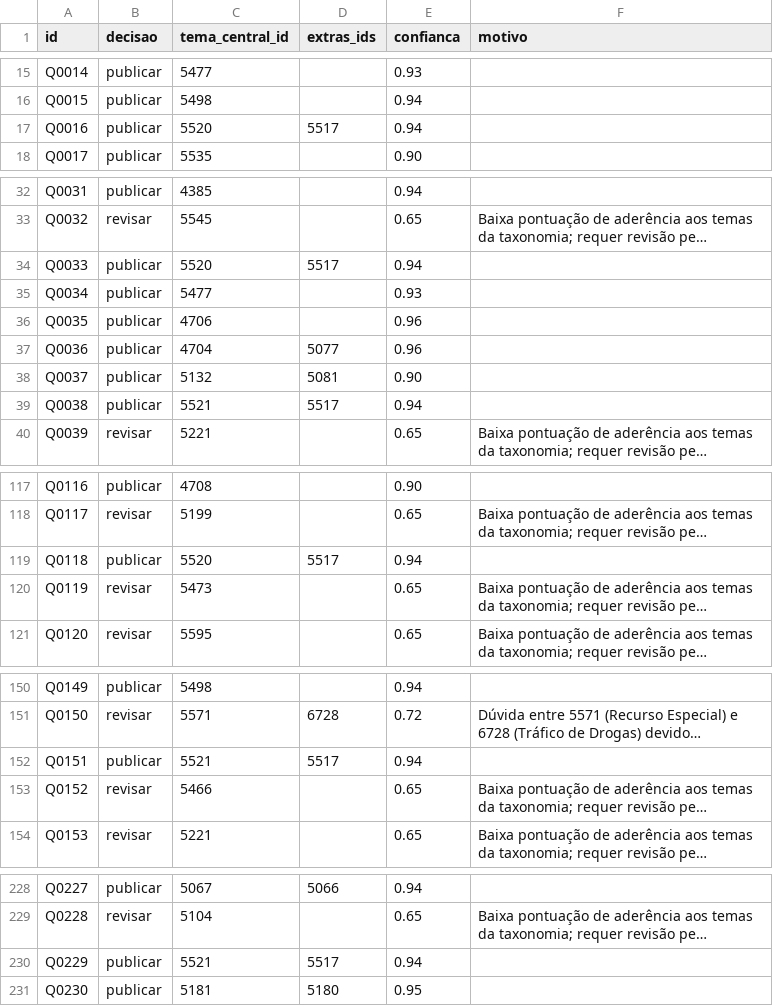
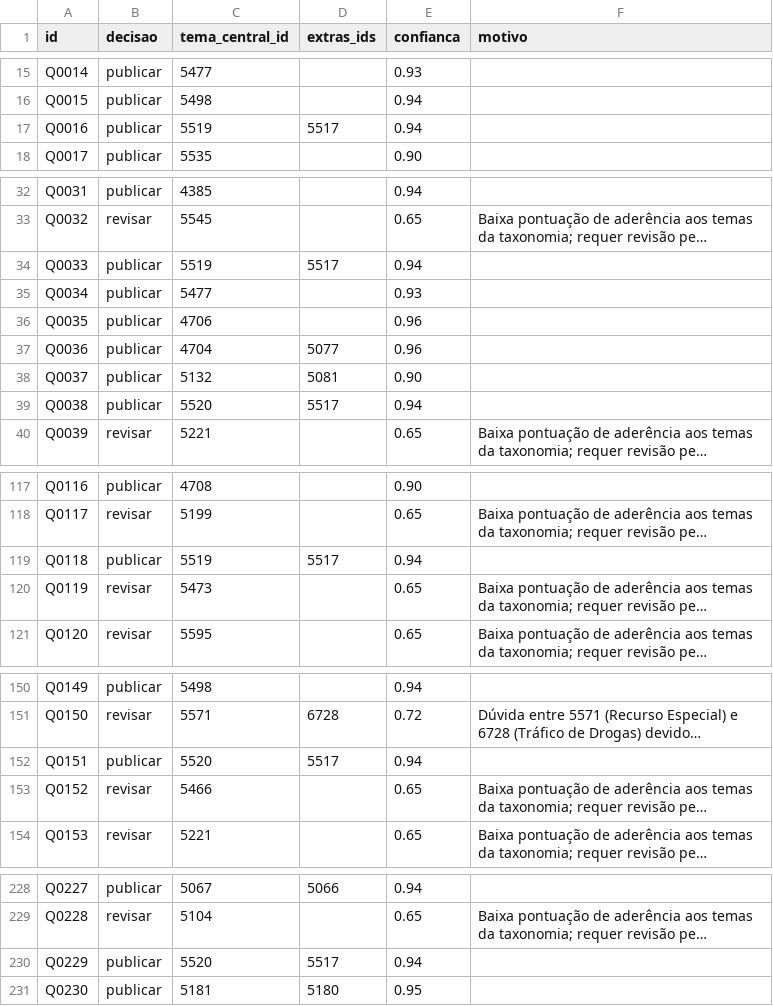
Before and after one commit to brunogomes2041/case_IA_vicio, a CSV file: publicacao.csv, drawn as a sheet; only a part is shown, gaps mark what is left out; long unchanged cells end in …; the diff names each change by its address in the sheet, - before the commit and + after, or states it on an @@ line.

```diff
--- a/publicacao.csv
+++ b/publicacao.csv
-C17 (tema_central_id): 5520
+C17 (tema_central_id): 5519
-C34 (tema_central_id): 5520
+C34 (tema_central_id): 5519
-C39 (tema_central_id): 5521
+C39 (tema_central_id): 5520
-C119 (tema_central_id): 5520
+C119 (tema_central_id): 5519
-C152 (tema_central_id): 5521
+C152 (tema_central_id): 5520
-C230 (tema_central_id): 5521
+C230 (tema_central_id): 5520
```
Also changed, not shown: 7 other files.
